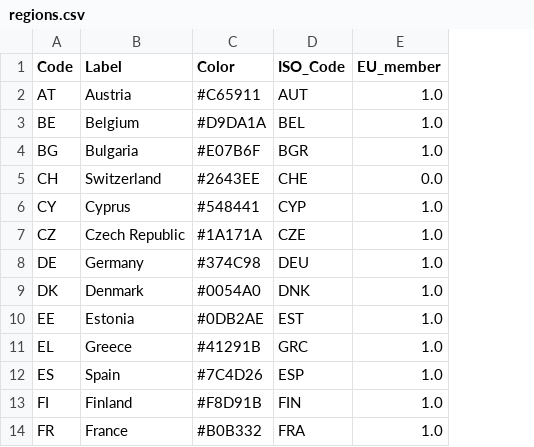
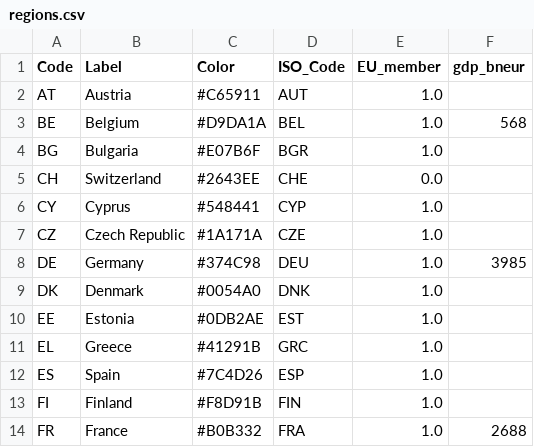
Before and after one commit to IntSusEnergySystems/pypsa2html, a CSV file: src/pypsa2html/data/regions.csv, drawn as a sheet; only a part is shown; the diff names each change by its address in the sheet, - before the commit and + after, or states it on an @@ line.

```diff
--- a/src/pypsa2html/data/regions.csv
+++ b/src/pypsa2html/data/regions.csv
+column F (gdp_bneur), rows 3-14: 568 |  |  |  |  | 3985 |  |  |  |  |  | 2688
```
Also changed, not shown: 26 other files.
